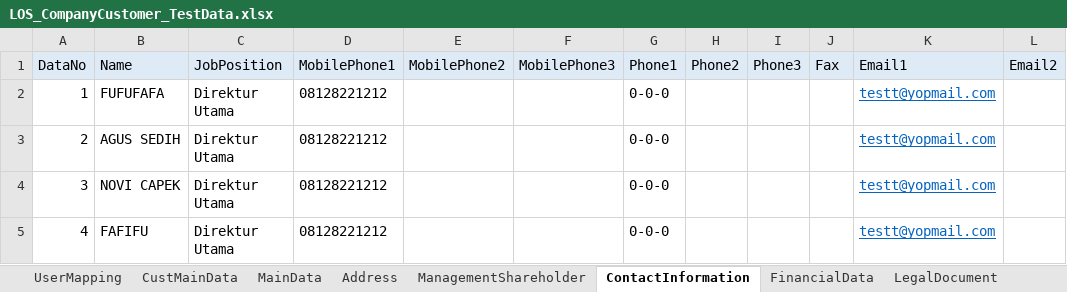
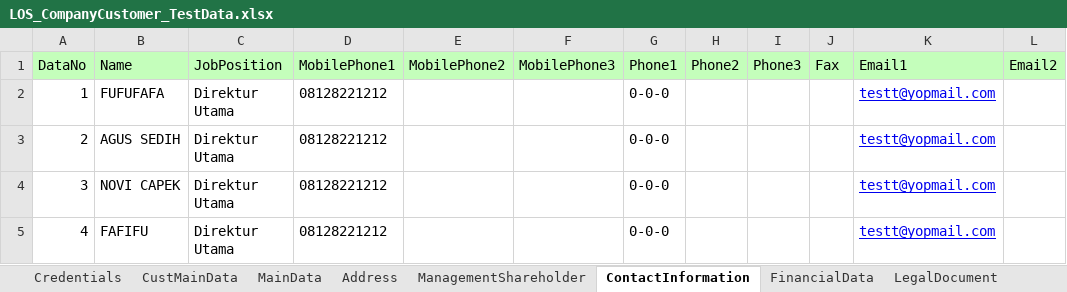
Before and after one commit to andikaharis68/automation-taf-project, an Excel workbook: Data Files/LOS_CompanyCustomer_TestData.xlsx, sheet ContactInformation, drawn as a sheet; values as stored, in another font and other column widths than the file's, no borders; the diff names each change by its address in the sheet, - before the commit and + after, or states it on an @@ line.

```diff
--- a/Data Files/LOS_CompanyCustomer_TestData.xlsx (sheet ContactInformation)
+++ b/Data Files/LOS_CompanyCustomer_TestData.xlsx (sheet ContactInformation)
-sheet tab: UserMapping
+sheet tab: Credentials
-A1:L1 fill: #DEEBF7
+A1:L1 fill: #C4FEBB
-K2:K5 text colour: #0563C1
+K2:K5 text colour: #0000EE
```
Also changed, not shown: sheet FinancialData, sheet LegalDocument, sheet OtherAttribute, sheet Address, sheet MainData, sheet CustMainData, 1 more sheet, 5 other files.
